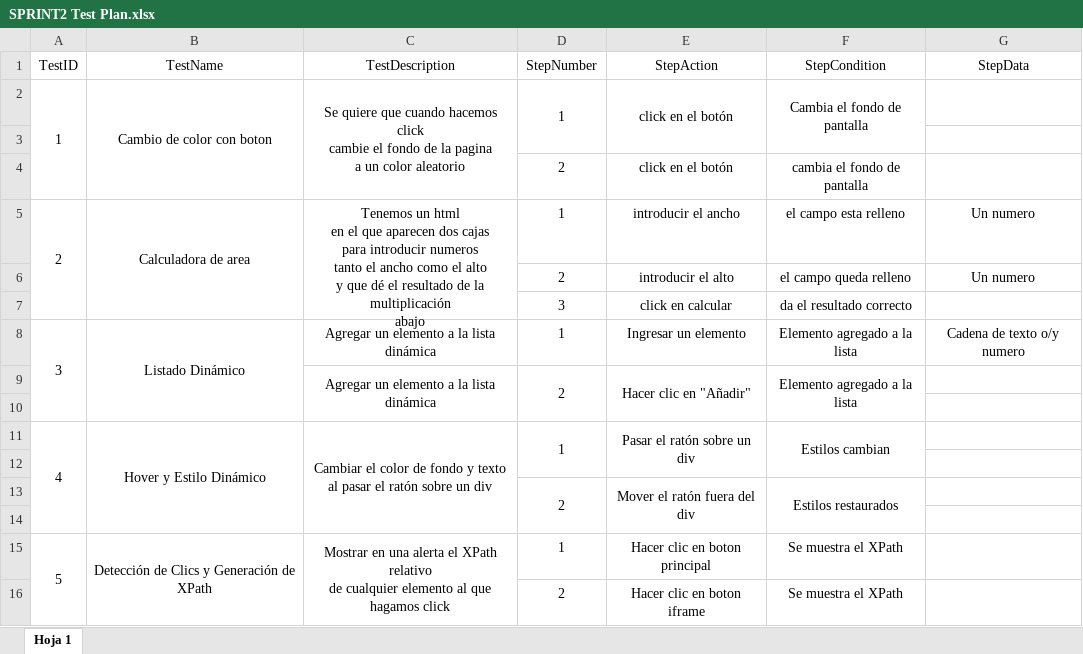
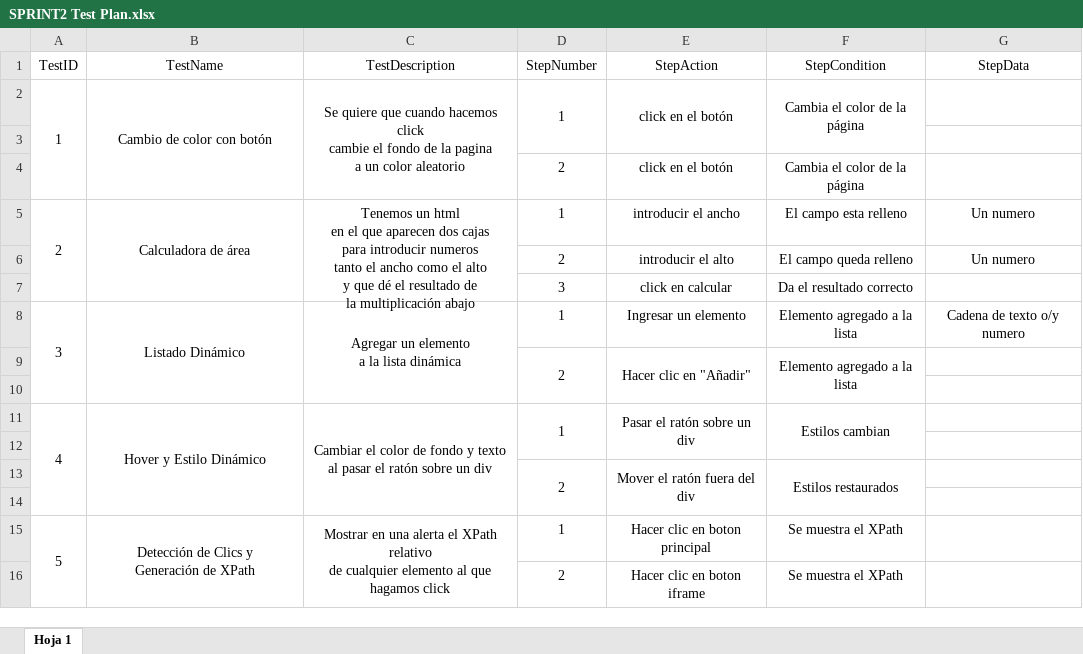
Before and after one commit to JoseLuisADA/DAWEC, an Excel workbook: T1/SPRINT2/SPRINT2 Test Plan.xlsx, sheet Hoja 1, drawn as a sheet; values as stored, in another font and other column widths than the file's, no borders; charts and pictures not drawn; ↵ is a line break in a cell; the diff names each change by its address in the sheet, - before the commit and + after, or states it on an @@ line.

Commit message:
SPRINT2 Test Plan y capturas del test en el readme modificadas

```diff
--- a/T1/SPRINT2/SPRINT2 Test Plan.xlsx (sheet Hoja 1)
+++ b/T1/SPRINT2/SPRINT2 Test Plan.xlsx (sheet Hoja 1)
-B2 (TestName): Cambio de color con boton
+B2 (TestName): Cambio de color con botón
-F2 (StepCondition): Cambia el fondo de pantalla
+F2 (StepCondition): Cambia el color de la página
-F4 (StepCondition): cambia el fondo de pantalla
+F4 (StepCondition): Cambia el color de la página
-B5 (TestName): Calculadora de area
+B5 (TestName): Calculadora de área
-C5 (TestDescription): …multiplicación ↵ abajo
+C5 (TestDescription): …multiplicación abajo
-F5 (StepCondition): el campo esta relleno
+F5 (StepCondition): El campo esta relleno
-F6 (StepCondition): el campo queda relleno
+F6 (StepCondition): El campo queda relleno
-F7 (StepCondition): da el resultado correcto
+F7 (StepCondition): Da el resultado correcto
-C8 (TestDescription): Agregar un elemento a la lista dinámica
+C8 (TestDescription): Agregar un elemento ↵ a la lista dinámica
+C8:C10 merged
-C9 (TestDescription): Agregar un elemento a la lista dinámica
+C9 (TestDescription): (empty)
-C9:C10 merged
-B15 (TestName): Detección de Clics y Generación de XPath
+B15 (TestName): Detección de Clics y ↵ Generación de XPath
```
Also changed, not shown: charts or pictures, 2 other files.
